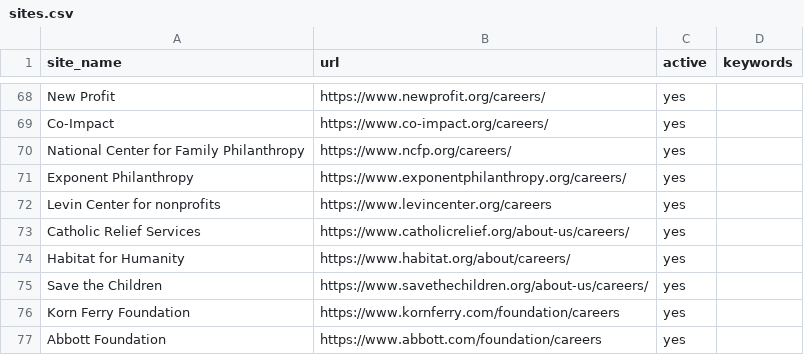
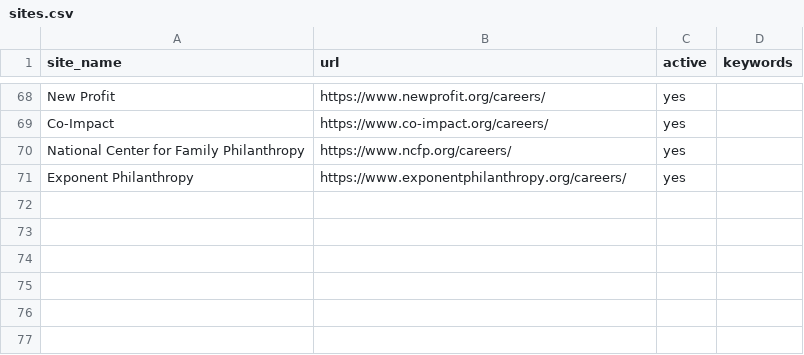
Before and after one commit to ZoellerK/Job-search, a CSV file: sites.csv, drawn as a sheet; only a part is shown, gaps mark what is left out.

```diff
--- a/sites.csv
+++ b/sites.csv
@@ -71,7 +71 @@ National Center for Family Philanthropy,https://www.ncfp.org/careers/,yes,
 Exponent Philanthropy,https://www.exponentphilanthropy.org/careers/,yes,
-Levin Center for nonprofits,https://www.levincenter.org/careers,yes,
-Catholic Relief Services,https://www.catholicrelief.org/about-us/careers/,yes,
-Habitat for Humanity,https://www.habitat.org/about/careers/,yes,
-Save the Children,https://www.savethechildren.org/about-us/careers/,yes,
-Korn Ferry Foundation,https://www.kornferry.com/foundation/careers,yes,
-Abbott Foundation,https://www.abbott.com/foundation/careers,yes,
```
Also changed, not shown: 1 other file.
